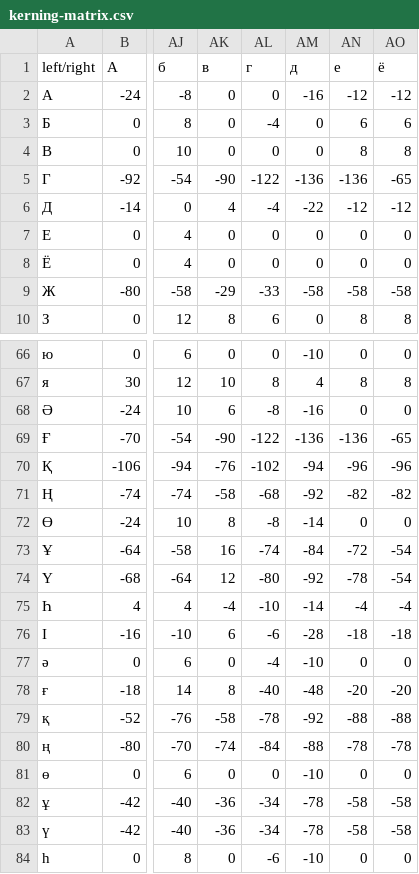
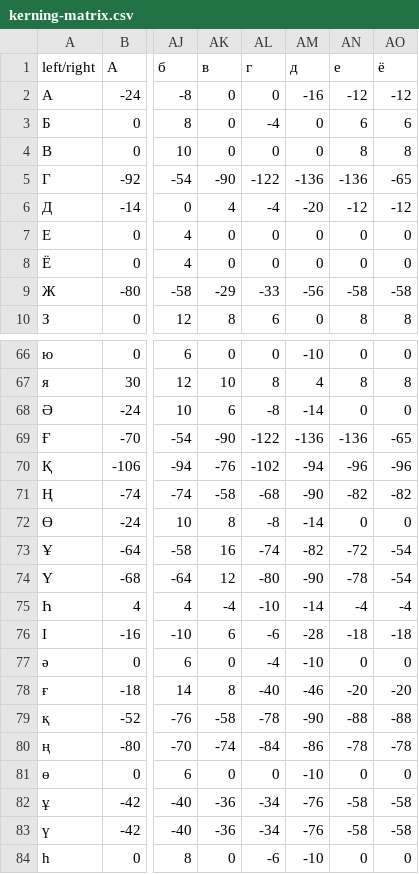
Before and after one commit to rahatulyerbolat05-dotcom/Very-Peri-serif, a CSV file: dist/VeryPeriSerifDraft/kerning-matrix.csv, drawn as a sheet; only a part is shown, gaps mark what is left out; the diff covers the shown part only; the diff names each change by its address in the sheet, - before the commit and + after, or states it on an @@ line.

```diff
--- a/dist/VeryPeriSerifDraft/kerning-matrix.csv
+++ b/dist/VeryPeriSerifDraft/kerning-matrix.csv
-AM6 (д): -22
+AM6 (д): -20
-AM9 (д): -58
+AM9 (д): -56
-AM68 (д): -16
+AM68 (д): -14
-AM71 (д): -92
+AM71 (д): -90
-AM73 (д): -84
+AM73 (д): -82
-AM74 (д): -92
+AM74 (д): -90
-AM78 (д): -48
+AM78 (д): -46
-AM79 (д): -92
+AM79 (д): -90
-AM80 (д): -88
+AM80 (д): -86
-AM82:AM83 (д): -78
+AM82:AM83 (д): -76
```
Also changed, not shown: 17 edited cells elsewhere in this file, 31 other files.
